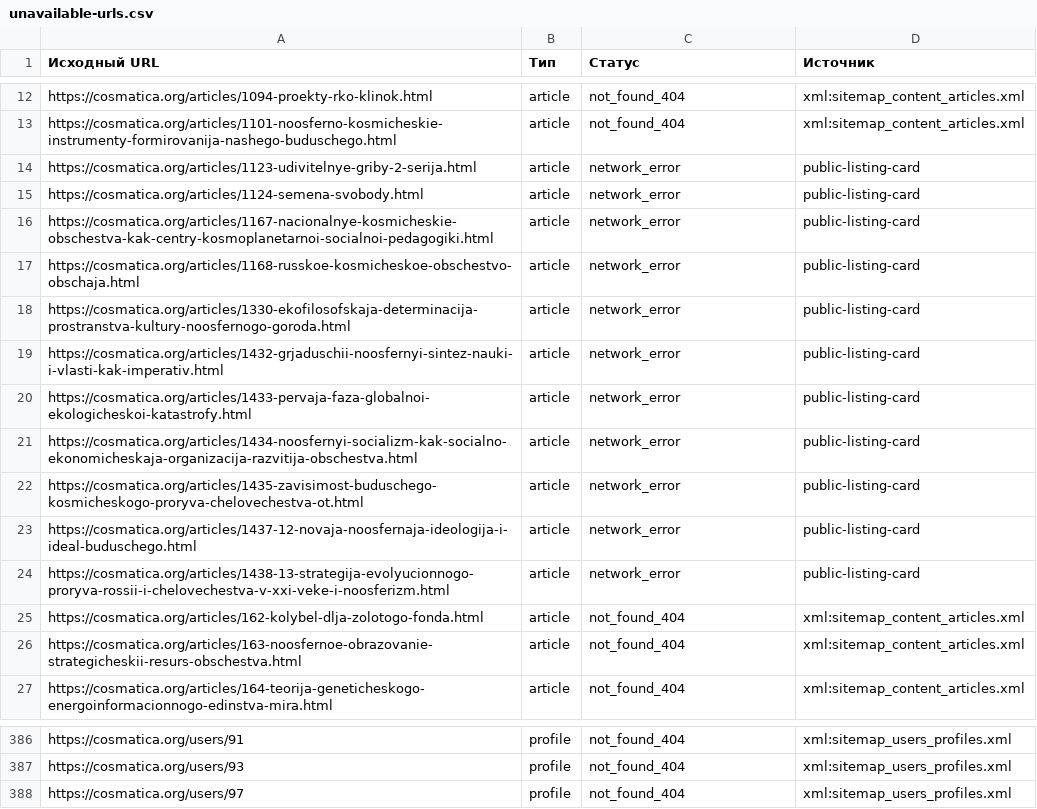
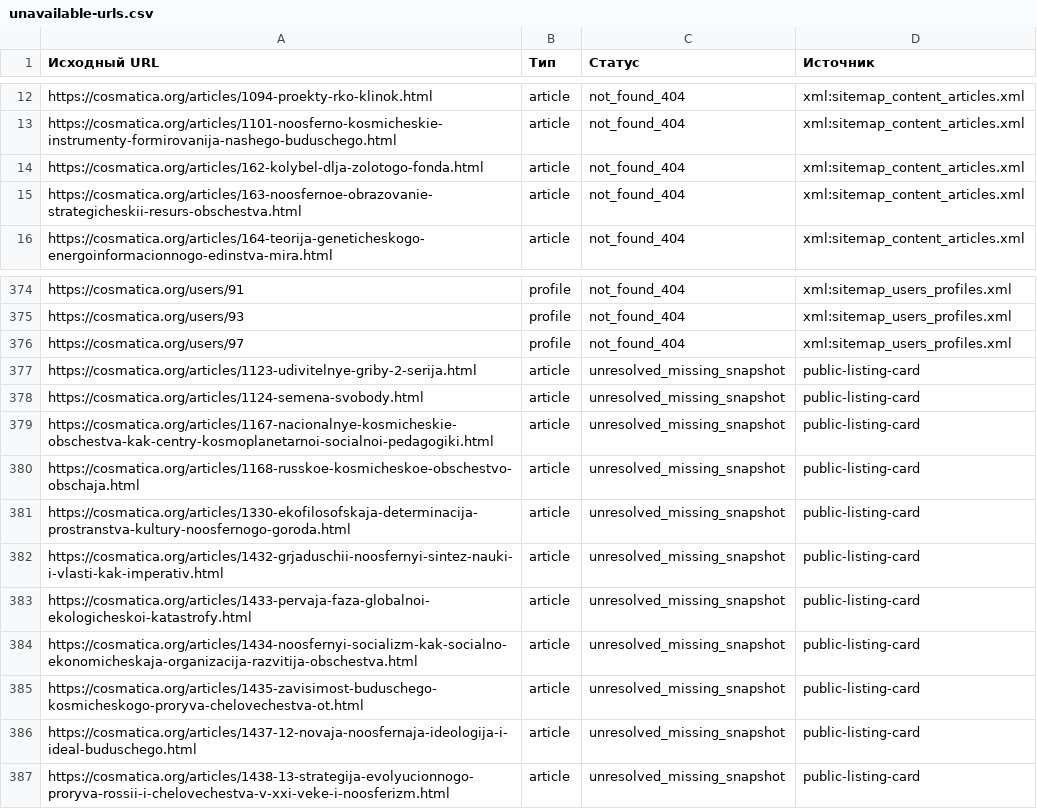
Before and after one commit to Daridarom/rko-digital-platform, a CSV file: design/cosmatica-2026/site/data/archive/unavailable-urls.csv, drawn as a sheet; only a part is shown, gaps mark what is left out; the diff covers the shown part only.

```diff
--- a/design/cosmatica-2026/site/data/archive/unavailable-urls.csv
+++ b/design/cosmatica-2026/site/data/archive/unavailable-urls.csv
@@ -13,13 +13,2 @@ https://cosmatica.org/articles/1094-proekty-rko-klinok.html,article,not_found_40
 https://cosmatica.org/articles/1101-noosferno-kosmicheskie-instrumenty-formirovanija-nashego-buduschego.html,article,not_found_404,xml:sitemap_content_articles.xml
-https://cosmatica.org/articles/1123-udivitelnye-griby-2-serija.html,article,network_error,public-listing-card
-https://cosmatica.org/articles/1124-semena-svobody.html,article,network_error,public-listing-card
-https://cosmatica.org/articles/1167-nacionalnye-kosmicheskie-obschestva-kak-centry-kosmoplanetarnoi-socialnoi-pedagogiki.html,article,network_error,public-listing-card
-https://cosmatica.org/articles/1168-russkoe-kosmicheskoe-obschestvo-obschaja.html,article,network_error,public-listing-card
-https://cosmatica.org/articles/1330-ekofilosofskaja-determinacija-prostranstva-kultury-noosfernogo-goroda.html,article,network_error,public-listing-card
-https://cosmatica.org/articles/1432-grjaduschii-noosfernyi-sintez-nauki-i-vlasti-kak-imperativ.html,article,network_error,public-listing-card
-https://cosmatica.org/articles/1433-pervaja-faza-globalnoi-ekologicheskoi-katastrofy.html,article,network_error,public-listing-card
-https://cosmatica.org/articles/1434-noosfernyi-socializm-kak-socialno-ekonomicheskaja-organizacija-razvitija-obschestva.html,article,network_error,public-listing-card
-https://cosmatica.org/articles/1435-zavisimost-buduschego-kosmicheskogo-proryva-chelovechestva-ot.html,article,network_error,public-listing-card
-https://cosmatica.org/articles/1437-12-novaja-noosfernaja-ideologija-i-ideal-buduschego.html,article,network_error,public-listing-card
-https://cosmatica.org/articles/1438-13-strategija-evolyucionnogo-proryva-rossii-i-chelovechestva-v-xxi-veke-i-noosferizm.html,article,network_error,public-listing-card
 https://cosmatica.org/articles/162-kolybel-dlja-zolotogo-fonda.html,article,not_found_404,xml:sitemap_content_articles.xml
@@ -388 +376,12 @@ https://cosmatica.org/users/93,profile,not_found_404,xml:sitemap_users_profiles.
 https://cosmatica.org/users/97,profile,not_found_404,xml:sitemap_users_profiles.xml
+https://cosmatica.org/articles/1123-udivitelnye-griby-2-serija.html,article,unresolved_missing_snapshot,public-listing-card
+https://cosmatica.org/articles/1124-semena-svobody.html,article,unresolved_missing_snapshot,public-listing-card
+https://cosmatica.org/articles/1167-nacionalnye-kosmicheskie-obschestva-kak-centry-kosmoplanetarnoi-socialnoi-pedagogiki.html,article,unresolved_missing_snapshot,public-listing-card
+https://cosmatica.org/articles/1168-russkoe-kosmicheskoe-obschestvo-obschaja.html,article,unresolved_missing_snapshot,public-listing-card
+https://cosmatica.org/articles/1330-ekofilosofskaja-determinacija-prostranstva-kultury-noosfernogo-goroda.html,article,unresolved_missing_snapshot,public-listing-card
+https://cosmatica.org/articles/1432-grjaduschii-noosfernyi-sintez-nauki-i-vlasti-kak-imperativ.html,article,unresolved_missing_snapshot,public-listing-card
+https://cosmatica.org/articles/1433-pervaja-faza-globalnoi-ekologicheskoi-katastrofy.html,article,unresolved_missing_snapshot,public-listing-card
+https://cosmatica.org/articles/1434-noosfernyi-socializm-kak-socialno-ekonomicheskaja-organizacija-razvitija-obschestva.html,article,unresolved_missing_snapshot,public-listing-card
+https://cosmatica.org/articles/1435-zavisimost-buduschego-kosmicheskogo-proryva-chelovechestva-ot.html,article,unresolved_missing_snapshot,public-listing-card
+https://cosmatica.org/articles/1437-12-novaja-noosfernaja-ideologija-i-ideal-buduschego.html,article,unresolved_missing_snapshot,public-listing-card
+https://cosmatica.org/articles/1438-13-strategija-evolyucionnogo-proryva-rossii-i-chelovechestva-v-xxi-veke-i-noosferizm.html,article,unresolved_missing_snapshot,public-listing-card
```
Also changed, not shown: 1 removed row elsewhere in this file, 5 other files.
